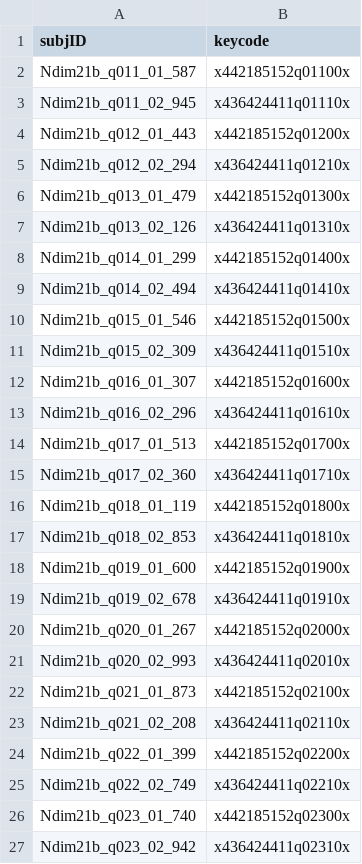
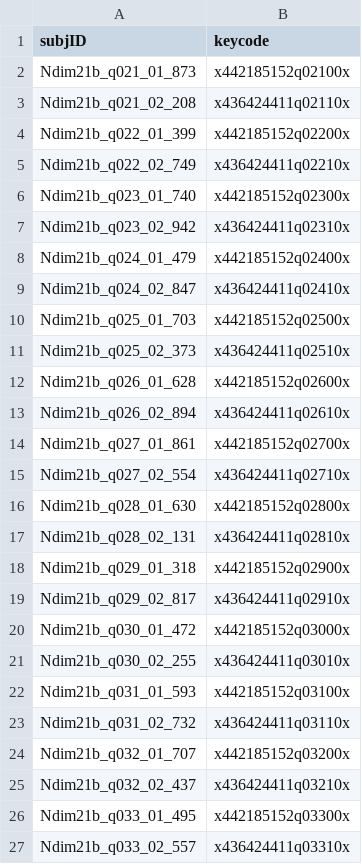
Before and after one commit to onionater/NDE_dim2, a CSV file: turkcsvs/Ndim2_remaining_control.csv, drawn as a sheet; only a part is shown; the shorter side is filled out with more unchanged rows.

```diff
--- a/turkcsvs/Ndim2_remaining_control.csv
+++ b/turkcsvs/Ndim2_remaining_control.csv
@@ -1,22 +1,2 @@
 subjID,keycode
-Ndim21b_q011_01_587,x442185152q01100x
-Ndim21b_q011_02_945,x436424411q01110x
-Ndim21b_q012_01_443,x442185152q01200x
-Ndim21b_q012_02_294,x436424411q01210x
-Ndim21b_q013_01_479,x442185152q01300x
-Ndim21b_q013_02_126,x436424411q01310x
-Ndim21b_q014_01_299,x442185152q01400x
-Ndim21b_q014_02_494,x436424411q01410x
-Ndim21b_q015_01_546,x442185152q01500x
-Ndim21b_q015_02_309,x436424411q01510x
-Ndim21b_q016_01_307,x442185152q01600x
-Ndim21b_q016_02_296,x436424411q01610x
-Ndim21b_q017_01_513,x442185152q01700x
-Ndim21b_q017_02_360,x436424411q01710x
-Ndim21b_q018_01_119,x442185152q01800x
-Ndim21b_q018_02_853,x436424411q01810x
-Ndim21b_q019_01_600,x442185152q01900x
-Ndim21b_q019_02_678,x436424411q01910x
-Ndim21b_q020_01_267,x442185152q02000x
-Ndim21b_q020_02_993,x436424411q02010x
 Ndim21b_q021_01_873,x442185152q02100x
```
Also changed, not shown: 50 other files.
